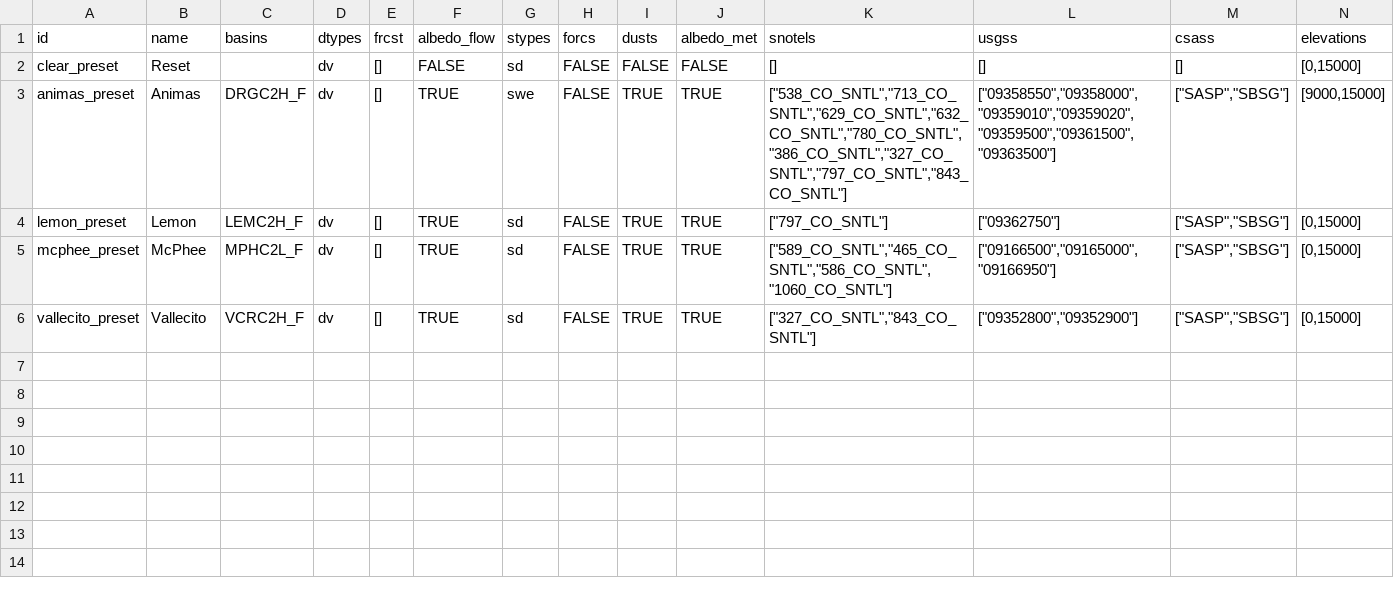
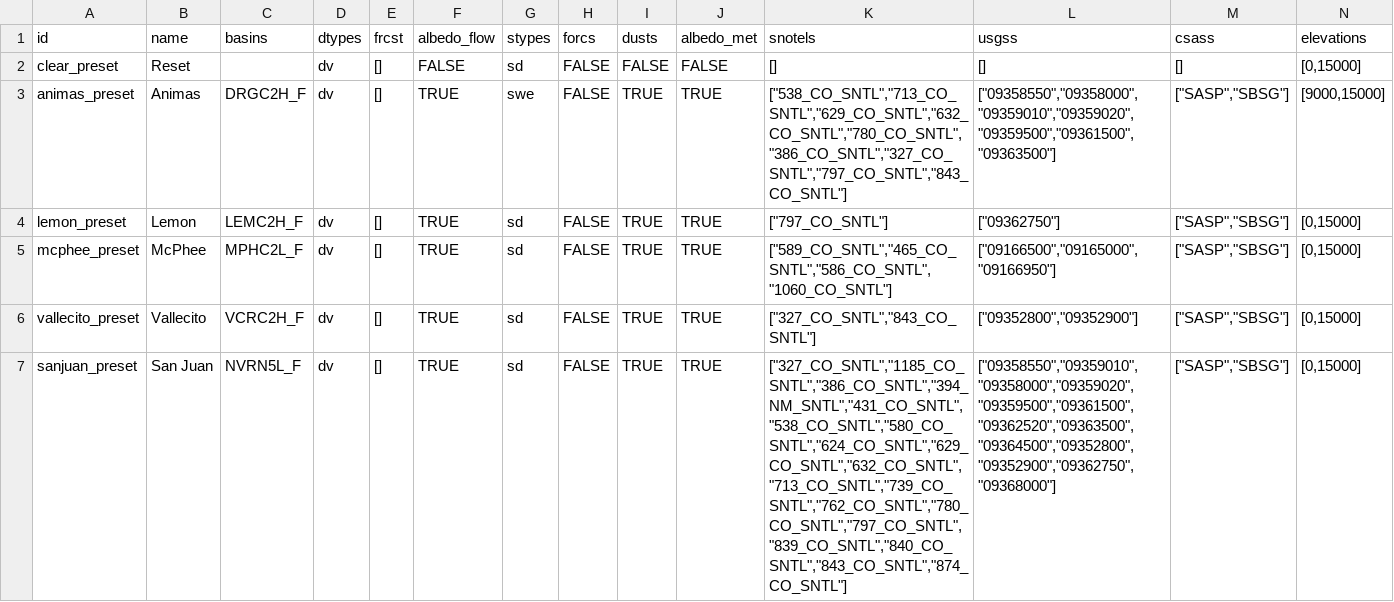
Before and after one commit to DOI-BOR/shread_dash, a CSV file: resources/presets.csv, drawn as a sheet; only a part is shown; rows hold the shown columns only; the diff names each change by its address in the sheet, - before the commit and + after, or states it on an @@ line.

Commit message:
added preset for San Juan

```diff
--- a/resources/presets.csv
+++ b/resources/presets.csv
+row 7: sanjuan_preset | San Juan | NVRN5L_F | dv | [] | TRUE | sd | FALSE | TRUE | TRUE | ["327_CO_SNTL","1185_CO_SNTL","386_CO_SNTL","394_NM_SNTL","431_CO_SNTL","538_CO_SNTL","580_CO_SNTL","624_CO_SNTL","629_CO_SNTL","632_CO_SNTL","713_CO_SNTL","739_CO_SNTL","762_CO_SNTL","780_CO_SNTL","797_CO_SNTL","839_CO_SNTL","840_CO_SNTL","843_CO_SNTL","874_CO_SNTL"] | ["09358550","09359010","09358000","09359020","09359500","09361500","09362520","09363500","09364500","09352800","09352900","09362750","09368000"] | ["SASP","SBSG"] | [0,15000]
```
Also changed, not shown: 4 other files.
